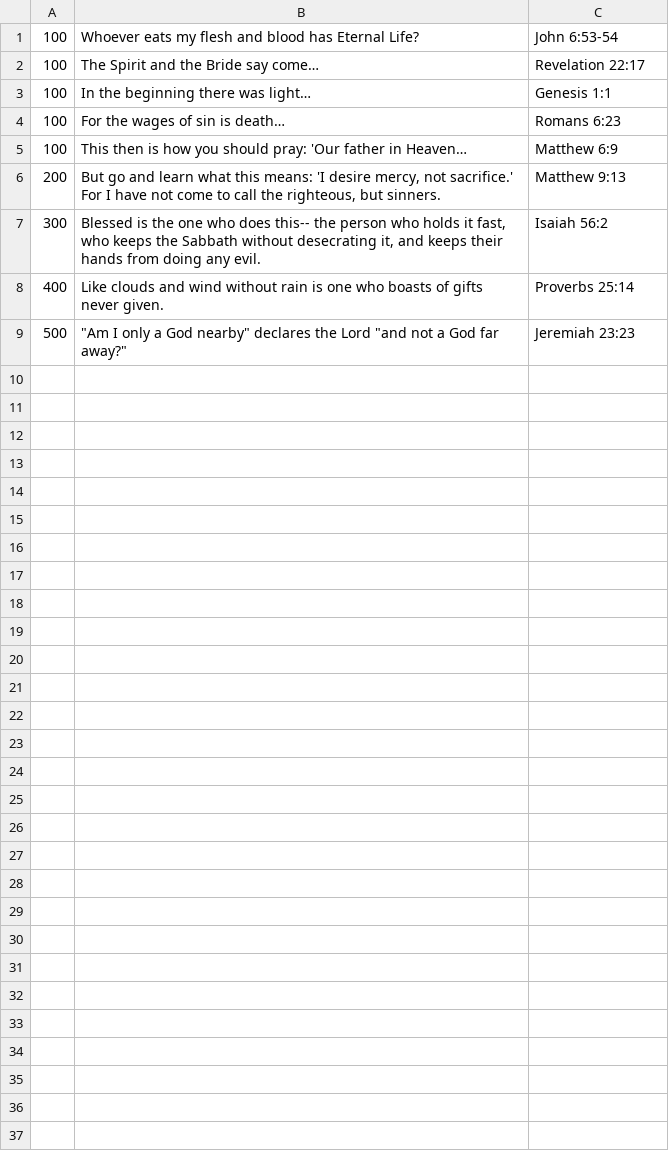
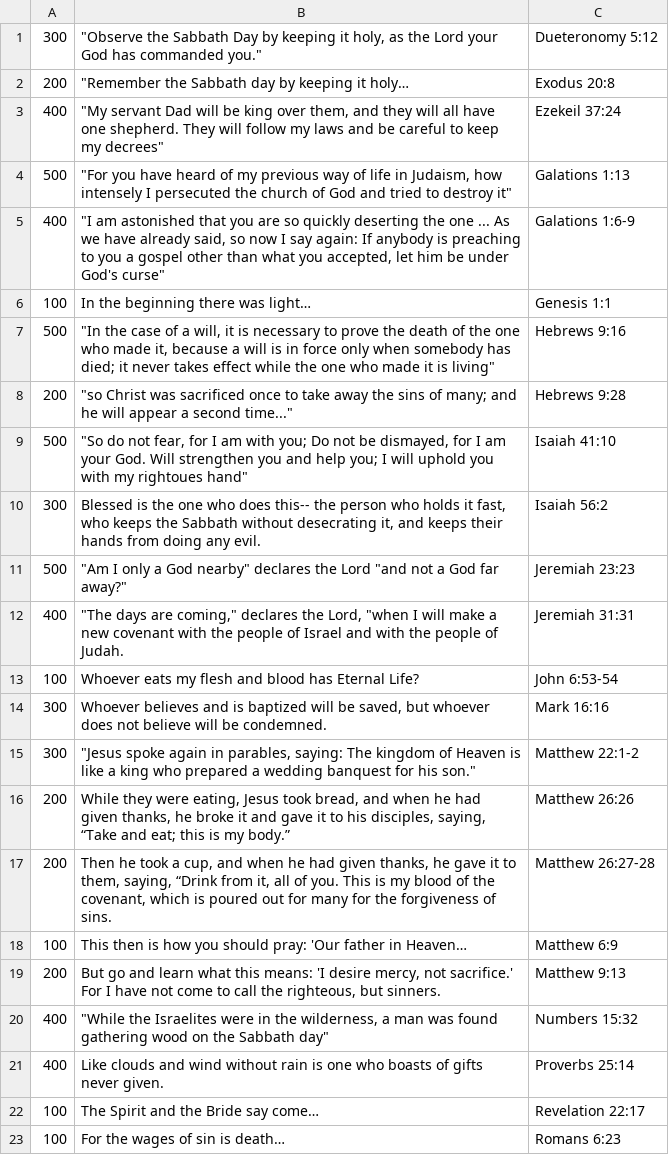
Before and after one commit to Myles2/JeopardyAuto, a CSV file: categories/Where does it say.csv, drawn as a sheet; the diff names each change by its address in the sheet, - before the commit and + after, or states it on an @@ line.

```diff
--- a/categories/Where does it say.csv
+++ b/categories/Where does it say.csv
+row 1: 300 | "Observe the Sabbath Day by keeping it holy, as the Lord your God has commanded you." | Dueteronomy 5:12
+row 2: 200 | "Remember the Sabbath day by keeping it holy… | Exodus 20:8
+row 3: 400 | "My servant Dad will be king over them, and they will all have one shepherd. They will follow my laws and be careful to keep my decrees" | Ezekeil 37:24
+row 4: 500 | "For you have heard of my previous way of life in Judaism, how intensely I persecuted the church of God and tried to destroy it" | Galations 1:13
+row 5: 400 | "I am astonished that you are so quickly deserting the one ... As we have already said, so now I say again: If anybody is preaching to you a gospel other than what you accepted, let him be under God's curse" | Galations 1:6-9
@@ row 3 moved to row 6: 100 @@
+row 7: 500 | "In the case of a will, it is necessary to prove the death of the one who made it, because a will is in force only when somebody has died; it never takes effect while the one who made it is living" | Hebrews 9:16
+row 8: 200 | "so Christ was sacrificed once to take away the sins of many; and he will appear a second time..." | Hebrews 9:28
+row 9: 500 | "So do not fear, for I am with you; Do not be dismayed, for I am your God. Will strengthen you and help you; I will uphold you with my rightoues hand" | Isaiah 41:10
@@ row 7 moved to row 10: 300 @@
@@ row 9 moved to row 11: 500 @@
+row 12: 400 | "The days are coming," declares the Lord, "when I will make a new covenant with the people of Israel and with the people of Judah. | Jeremiah 31:31
+row 14: 300 | Whoever believes and is baptized will be saved, but whoever does not believe will be condemned. | Mark 16:16
+row 15: 300 | "Jesus spoke again in parables, saying: The kingdom of Heaven is like a king who prepared a wedding banquest for his son." | Matthew 22:1-2
+row 16: 200 | While they were eating, Jesus took bread, and when he had given thanks, he broke it and gave it to his disciples, saying, “Take and eat; this is my body.” | Matthew 26:26
+row 17: 200 | Then he took a cup, and when he had given thanks, he gave it to them, saying, “Drink from it, all of you. This is my blood of the covenant, which is poured out for many for the forgiveness of sins. | Matthew 26:27-28
+row 20: 400 | "While the Israelites were in the wilderness, a man was found gathering wood on the Sabbath day" | Numbers 15:32
@@ row 2 moved to row 22: 100 @@
@@ row 4 moved to row 23: 100 @@
```
Also changed, not shown: categories/Bible Facts.csv, categories/Bible History.csv, 4 other files.
